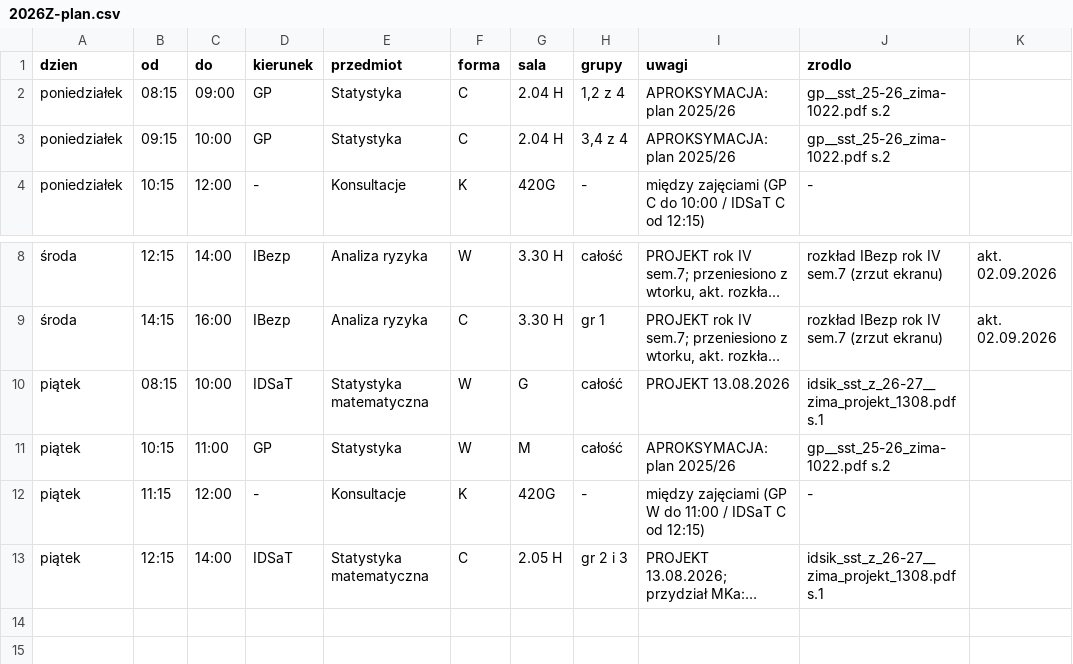
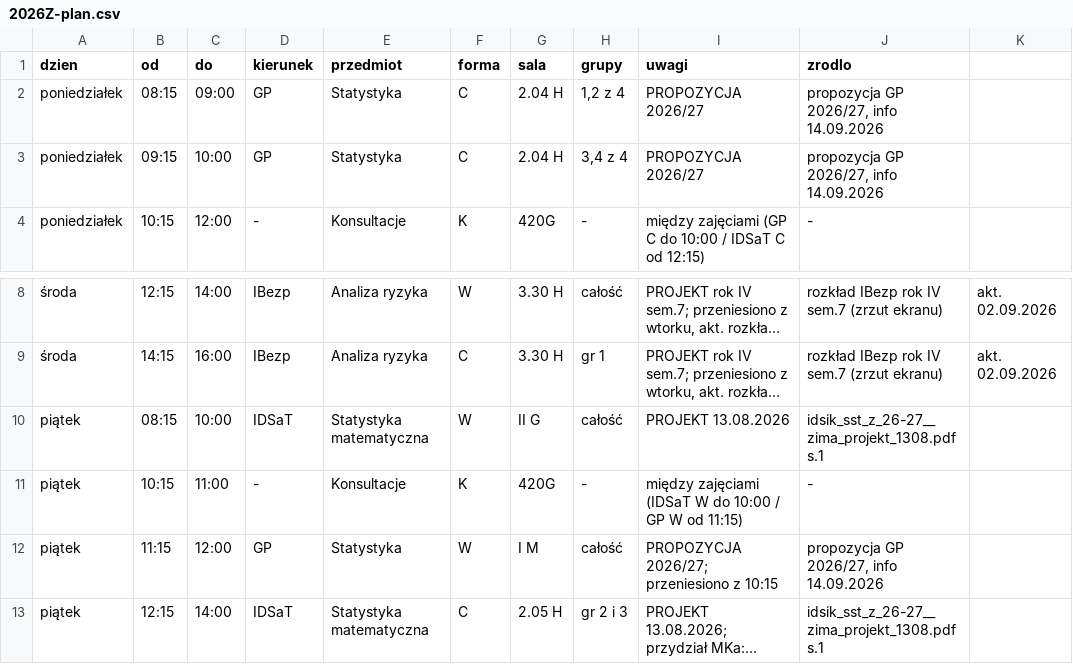
Before and after one commit to TheMacSquared/plan-zajec, a CSV file: wynik/2026Z-plan.csv, drawn as a sheet; only a part is shown, gaps mark what is left out; long unchanged cells end in …; removed rows and columns are numbered as before the commit, all else as after; the diff names each change by its address in the sheet, - before the commit and + after, or states it on an @@ line.

```diff
--- a/wynik/2026Z-plan.csv
+++ b/wynik/2026Z-plan.csv
-I2:I3 (uwagi): APROKSYMACJA: plan 2025/26
+I2:I3 (uwagi): PROPOZYCJA 2026/27
-J2:J3 (zrodlo): gp__sst_25-26_zima-1022.pdf s.2
+J2:J3 (zrodlo): propozycja GP 2026/27, info 14.09.2026
-G10 (sala): G
+G10 (sala): II G
-row 11: piątek | 10:15 | 11:00 | GP | Statystyka | W | M | całość | APROKSYMACJA: plan 2025/26 | gp__sst_25-26_zima-1022.pdf s.2
-B11 (od): 11:15
+B11 (od): 10:15
-C11 (do): 12:00
+C11 (do): 11:00
-I11 (uwagi): między zajęciami (GP W do 11:00 / IDSaT C od 12:15)
+I11 (uwagi): między zajęciami (IDSaT W do 10:00 / GP W od 11:15)
+row 12: piątek | 11:15 | 12:00 | GP | Statystyka | W | I M | całość | PROPOZYCJA 2026/27; przeniesiono z 10:15 | propozycja GP 2026/27, info 14.09.2026
```
Also changed, not shown: 2 other files.
